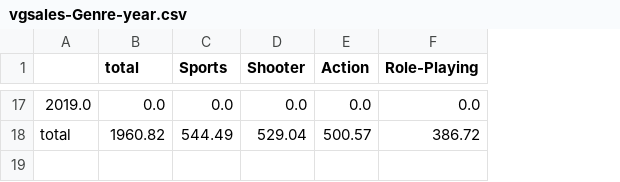
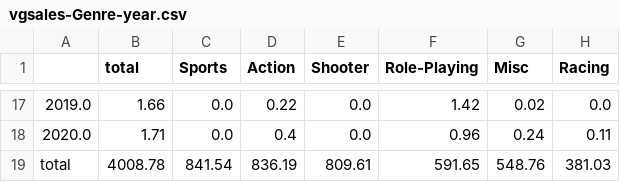
Before and after one commit to manjotms10/google-trends-analytics, a CSV file: src/analytics/video_games/output data/vgsales-Genre-year.csv, drawn as a sheet; only a part is shown, gaps mark what is left out; removed rows and columns are numbered as before the commit, all else as after; the diff covers the shown part only; the diff names each change by its address in the sheet, - before the commit and + after, or states it on an @@ line.

Commit message:
plot functions in misc.py updated

```diff
--- a/src/analytics/video_games/output data/vgsales-Genre-year.csv
+++ b/src/analytics/video_games/output data/vgsales-Genre-year.csv
+column D (Action), row 17: 0.22; row 19: 836.19
-column E (Action), rows 17-18: 0.0 | 500.57
+column G (Misc), row 17: 0.02; row 19: 548.76
+column H (Racing), row 17: 0.0; row 19: 381.03
-B17 (total): 0.0
+B17 (total): 1.66
-F17 (Role-Playing): 0.0
+F17 (Role-Playing): 1.42
+row 18: 2020.0 | 1.71 | 0.0 | 0.4 | 0.0 | 0.96 | 0.24 | 0.11
-B19 (total): 1960.82
+B19 (total): 4008.78
-C19 (Sports): 544.49
+C19 (Sports): 841.54
-E19 (Shooter): 529.04
+E19 (Shooter): 809.61
-F19 (Role-Playing): 386.72
+F19 (Role-Playing): 591.65
```
Also changed, not shown: 58 edited cells elsewhere in this file, src/analytics/video_games/output data/vgsales-Platform-year.csv, src/analytics/video_games/output data/vgsales-game-sale-history.csv, 6 other files.
